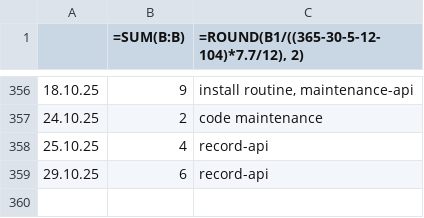
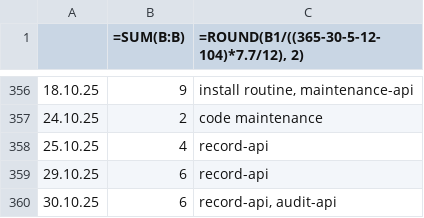
Before and after one commit to erroronline1/caro, a CSV file: shadow timesheet.csv, drawn as a sheet; only a part is shown, gaps mark what is left out.

Commit message:
added detailed record blockchain verification to audit tools

```diff
--- a/shadow timesheet.csv
+++ b/shadow timesheet.csv
@@ -359 +359,2 @@
 29.10.25,6,"record-api"
+30.10.25,6,"record-api, audit-api"
```
Also changed, not shown: 6 other files.
